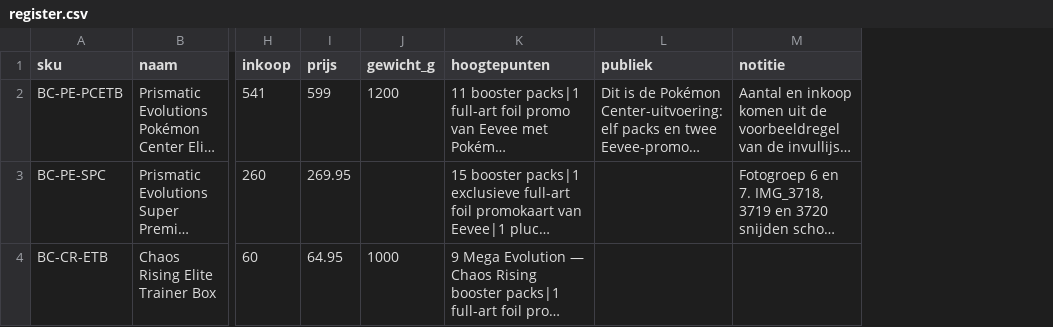
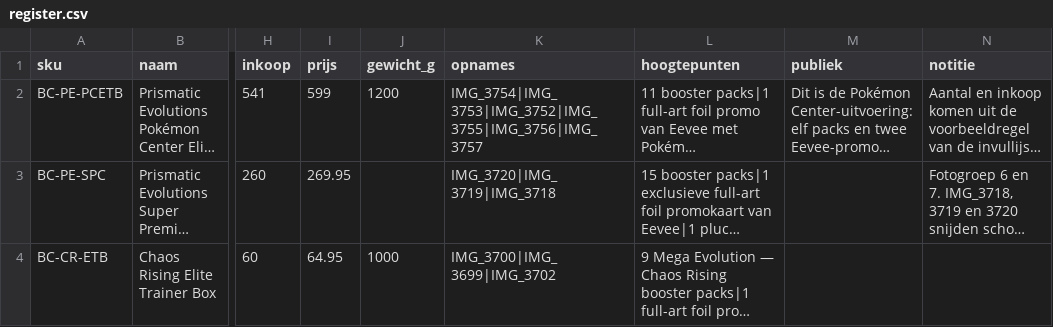
Before and after one commit to edwardgijswijt-byte/vloerenoffertepro, a CSV file: brams-collectibles/register.csv, drawn as a sheet; only a part is shown, gaps mark what is left out; long unchanged cells end in …; the diff covers the shown part only; the diff names each change by its address in the sheet, - before the commit and + after, or states it on an @@ line.

```diff
--- a/brams-collectibles/register.csv
+++ b/brams-collectibles/register.csv
+column K (opnames), rows 2-4: IMG_3754|IMG_3753|IMG_3752|IMG_3755|IMG_3756|IMG_3757 | IMG_3720|IMG_3719|IMG_3718 | IMG_3700|IMG_3699|IMG_3702
```
Also changed, not shown: 1 edited cell elsewhere in this file, 2 other files.
